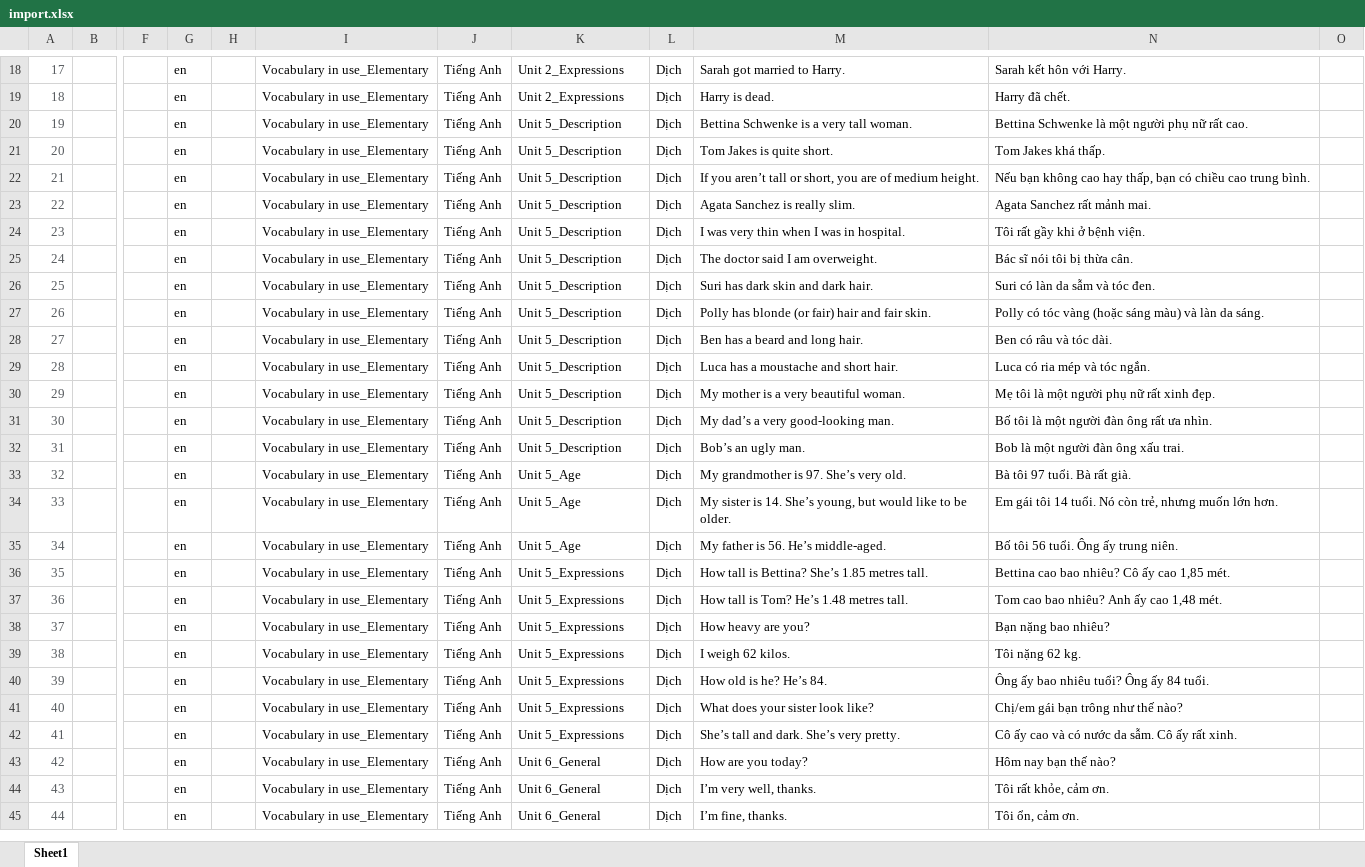
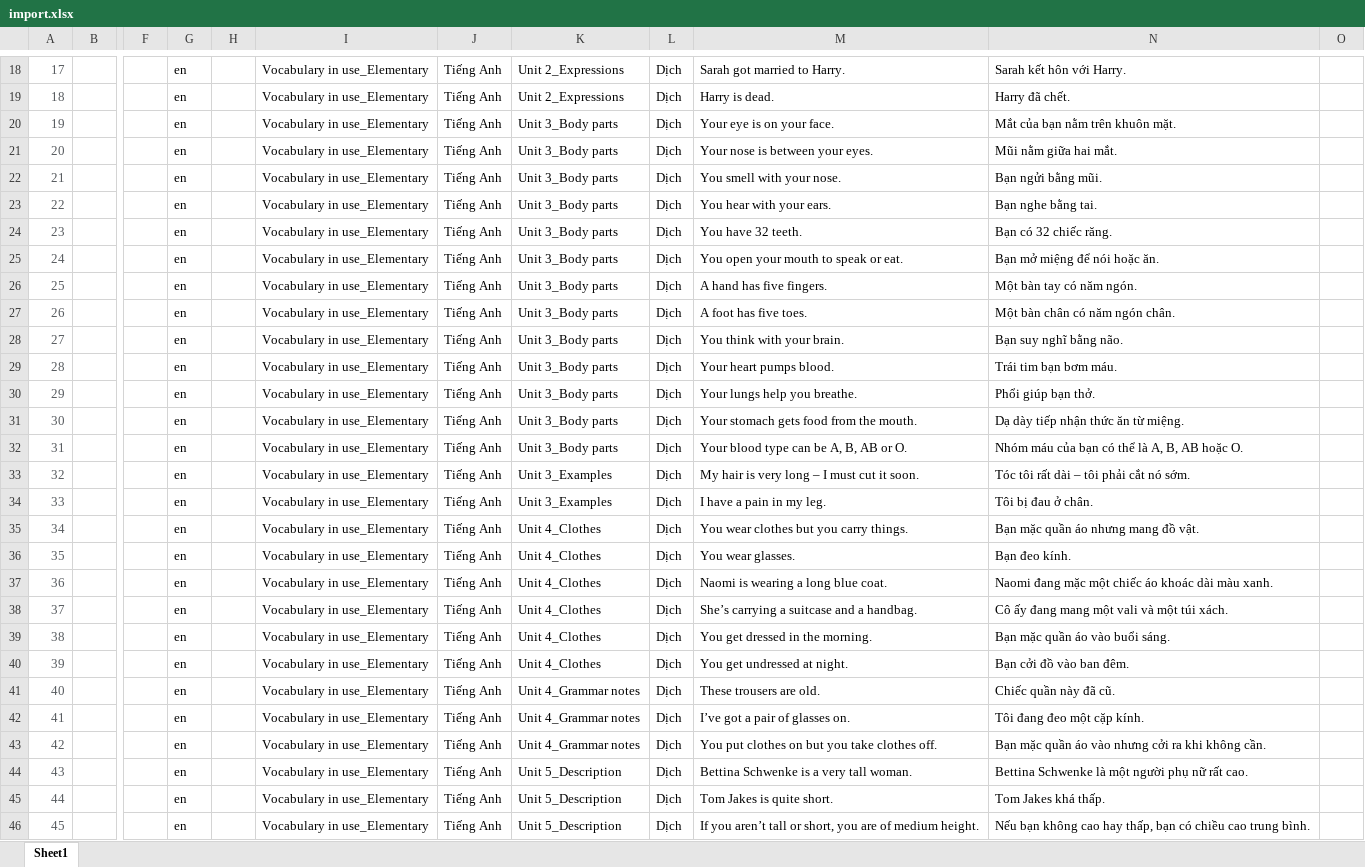
Before and after one commit to saoluubhxh05/trac_nghiem, an Excel workbook: public/import.xlsx, sheet Sheet1, drawn as a sheet; only a part is shown, gaps mark what is left out; the shorter side is filled out with more unchanged rows; values as stored, in another font and other column widths than the file's, no borders; addresses are those after the commit; rows hold the shown columns only; the diff names each change by its address in the sheet, - before the commit and + after, or states it on an @@ line.

```diff
--- a/public/import.xlsx (sheet Sheet1)
+++ b/public/import.xlsx (sheet Sheet1)
+row 20: 19 |  |  | en |  | Vocabulary in use_Elementary | Tiếng Anh | Unit 3_Body parts | Dịch | Your eye is on your face. | Mắt của bạn nằm trên khuôn mặt.
+row 21: 20 |  |  | en |  | Vocabulary in use_Elementary | Tiếng Anh | Unit 3_Body parts | Dịch | Your nose is between your eyes. | Mũi nằm giữa hai mắt.
+row 22: 21 |  |  | en |  | Vocabulary in use_Elementary | Tiếng Anh | Unit 3_Body parts | Dịch | You smell with your nose. | Bạn ngửi bằng mũi.
+row 23: 22 |  |  | en |  | Vocabulary in use_Elementary | Tiếng Anh | Unit 3_Body parts | Dịch | You hear with your ears. | Bạn nghe bằng tai.
+row 24: 23 |  |  | en |  | Vocabulary in use_Elementary | Tiếng Anh | Unit 3_Body parts | Dịch | You have 32 teeth. | Bạn có 32 chiếc răng.
+row 25: 24 |  |  | en |  | Vocabulary in use_Elementary | Tiếng Anh | Unit 3_Body parts | Dịch | You open your mouth to speak or eat. | Bạn mở miệng để nói hoặc ăn.
+row 26: 25 |  |  | en |  | Vocabulary in use_Elementary | Tiếng Anh | Unit 3_Body parts | Dịch | A hand has five fingers. | Một bàn tay có năm ngón.
+row 27: 26 |  |  | en |  | Vocabulary in use_Elementary | Tiếng Anh | Unit 3_Body parts | Dịch | A foot has five toes. | Một bàn chân có năm ngón chân.
+row 28: 27 |  |  | en |  | Vocabulary in use_Elementary | Tiếng Anh | Unit 3_Body parts | Dịch | You think with your brain. | Bạn suy nghĩ bằng não.
+row 29: 28 |  |  | en |  | Vocabulary in use_Elementary | Tiếng Anh | Unit 3_Body parts | Dịch | Your heart pumps blood. | Trái tim bạn bơm máu.
+row 30: 29 |  |  | en |  | Vocabulary in use_Elementary | Tiếng Anh | Unit 3_Body parts | Dịch | Your lungs help you breathe. | Phổi giúp bạn thở.
+row 31: 30 |  |  | en |  | Vocabulary in use_Elementary | Tiếng Anh | Unit 3_Body parts | Dịch | Your stomach gets food from the mouth. | Dạ dày tiếp nhận thức ăn từ miệng.
+row 32: 31 |  |  | en |  | Vocabulary in use_Elementary | Tiếng Anh | Unit 3_Body parts | Dịch | Your blood type can be A, B, AB or O. | Nhóm máu của bạn có thể là A, B, AB hoặc O.
+row 33: 32 |  |  | en |  | Vocabulary in use_Elementary | Tiếng Anh | Unit 3_Examples | Dịch | My hair is very long – I must cut it soon. | Tóc tôi rất dài – tôi phải cắt nó sớm.
+row 34: 33 |  |  | en |  | Vocabulary in use_Elementary | Tiếng Anh | Unit 3_Examples | Dịch | I have a pain in my leg. | Tôi bị đau ở chân.
+row 35: 34 |  |  | en |  | Vocabulary in use_Elementary | Tiếng Anh | Unit 4_Clothes | Dịch | You wear clothes but you carry things. | Bạn mặc quần áo nhưng mang đồ vật.
+row 36: 35 |  |  | en |  | Vocabulary in use_Elementary | Tiếng Anh | Unit 4_Clothes | Dịch | You wear glasses. | Bạn đeo kính.
+row 37: 36 |  |  | en |  | Vocabulary in use_Elementary | Tiếng Anh | Unit 4_Clothes | Dịch | Naomi is wearing a long blue coat. | Naomi đang mặc một chiếc áo khoác dài màu xanh.
+row 38: 37 |  |  | en |  | Vocabulary in use_Elementary | Tiếng Anh | Unit 4_Clothes | Dịch | She’s carrying a suitcase and a handbag. | Cô ấy đang mang một vali và một túi xách.
+row 39: 38 |  |  | en |  | Vocabulary in use_Elementary | Tiếng Anh | Unit 4_Clothes | Dịch | You get dressed in the morning. | Bạn mặc quần áo vào buổi sáng.
+row 40: 39 |  |  | en |  | Vocabulary in use_Elementary | Tiếng Anh | Unit 4_Clothes | Dịch | You get undressed at night. | Bạn cởi đồ vào ban đêm.
+row 41: 40 |  |  | en |  | Vocabulary in use_Elementary | Tiếng Anh | Unit 4_Grammar notes | Dịch | These trousers are old. | Chiếc quần này đã cũ.
+row 42: 41 |  |  | en |  | Vocabulary in use_Elementary | Tiếng Anh | Unit 4_Grammar notes | Dịch | I’ve got a pair of glasses on. | Tôi đang đeo một cặp kính.
+row 43: 42 |  |  | en |  | Vocabulary in use_Elementary | Tiếng Anh | Unit 4_Grammar notes | Dịch | You put clothes on but you take clothes off. | Bạn mặc quần áo vào nhưng cởi ra khi không cần.
@@ column A renumbered from row 44 down @@
```
Also changed, not shown: 5 other files.
